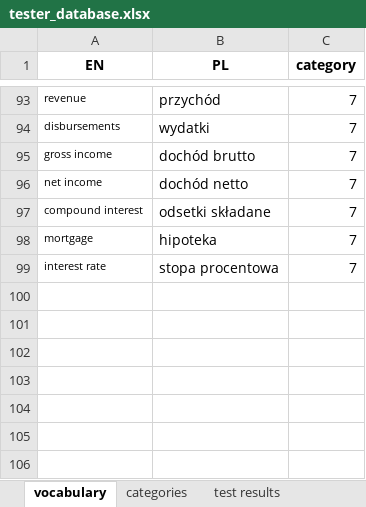
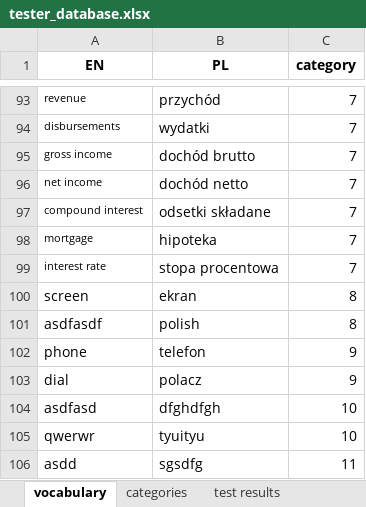
Before and after one commit to prokofiew/EN_VOCABULARY_TESTER, an Excel workbook: test_database/tester_database.xlsx, sheet vocabulary, drawn as a sheet; only a part is shown, gaps mark what is left out; values as stored, in another font and other column widths than the file's, no borders; the diff names each change by its address in the sheet, - before the commit and + after, or states it on an @@ line.

```diff
--- a/test_database/tester_database.xlsx (sheet vocabulary)
+++ b/test_database/tester_database.xlsx (sheet vocabulary)
+row 100: screen | ekran | 8
+row 101: asdfasdf | polish | 8
+row 102: phone | telefon | 9
+row 103: dial | polacz | 9
+row 104: asdfasd | dfghdfgh | 10
+row 105: qwerwr | tyuityu | 10
+row 106: asdd | sgsdfg | 11
```
Also changed, not shown: sheet categories, 1 other file.
